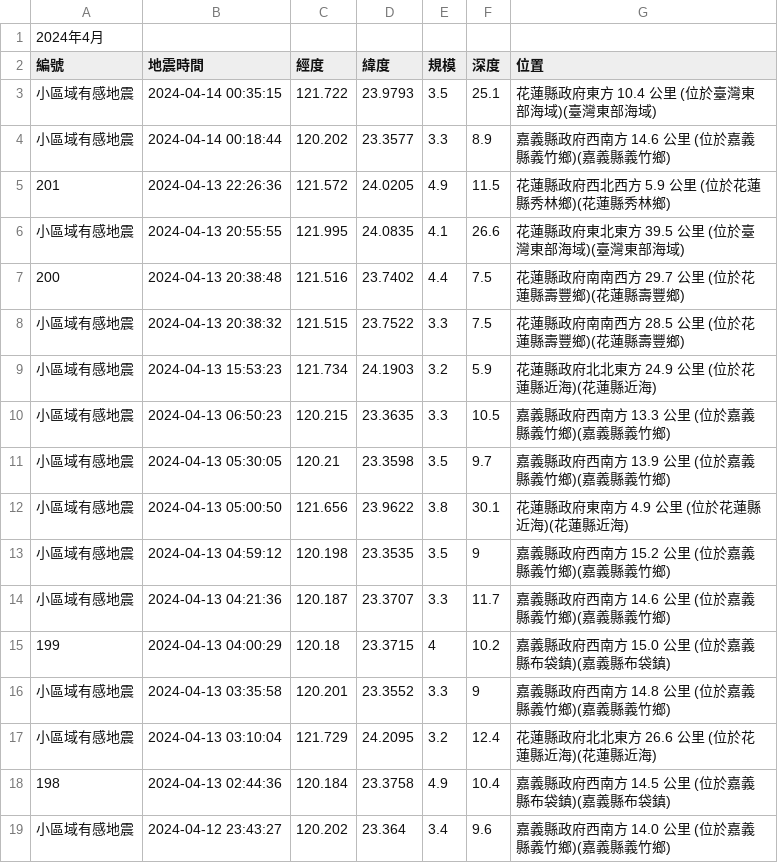
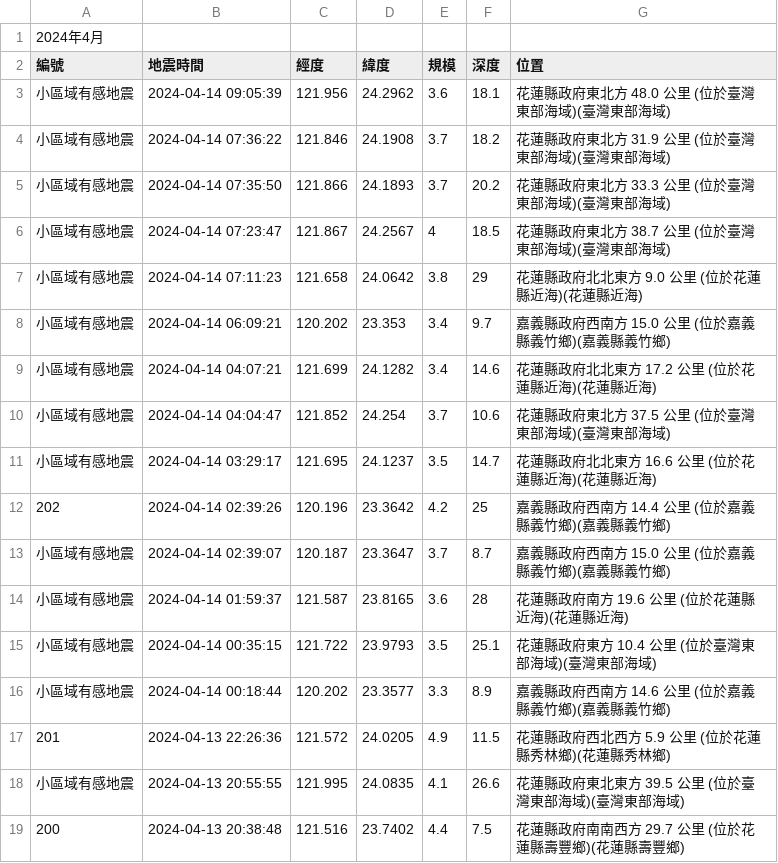
Before and after one commit to bruce-awareit/EarthQuakeActivities, a CSV file: data/earthquake_data.csv, drawn as a sheet; only a part is shown; the shorter side is filled out with more unchanged rows.

```diff
--- a/data/earthquake_data.csv
+++ b/data/earthquake_data.csv
@@ -2,2 +2,14 @@
 編號,地震時間,經度,緯度,規模,深度,位置
+小區域有感地震,2024-04-14 09:05:39,121.956,24.2962,3.6,18.1,花蓮縣政府東北方  48.0  公里 (位於臺灣東部海域)(臺灣東部海域)
+小區域有感地震,2024-04-14 07:36:22,121.846,24.1908,3.7,18.2,花蓮縣政府東北方  31.9  公里 (位於臺灣東部海域)(臺灣東部海域)
+小區域有感地震,2024-04-14 07:35:50,121.866,24.1893,3.7,20.2,花蓮縣政府東北方  33.3  公里 (位於臺灣東部海域)(臺灣東部海域)
+小區域有感地震,2024-04-14 07:23:47,121.867,24.2567,4,18.5,花蓮縣政府東北方  38.7  公里 (位於臺灣東部海域)(臺灣東部海域)
+小區域有感地震,2024-04-14 07:11:23,121.658,24.0642,3.8,29,花蓮縣政府北北東方  9.0  公里 (位於花蓮縣近海)(花蓮縣近海)
+小區域有感地震,2024-04-14 06:09:21,120.202,23.353,3.4,9.7,嘉義縣政府西南方  15.0  公里 (位於嘉義縣義竹鄉)(嘉義縣義竹鄉)
+小區域有感地震,2024-04-14 04:07:21,121.699,24.1282,3.4,14.6,花蓮縣政府北北東方  17.2  公里 (位於花蓮縣近海)(花蓮縣近海)
+小區域有感地震,2024-04-14 04:04:47,121.852,24.254,3.7,10.6,花蓮縣政府東北方  37.5  公里 (位於臺灣東部海域)(臺灣東部海域)
+小區域有感地震,2024-04-14 03:29:17,121.695,24.1237,3.5,14.7,花蓮縣政府北北東方  16.6  公里 (位於花蓮縣近海)(花蓮縣近海)
+202   ,2024-04-14 02:39:26,120.196,23.3642,4.2,25,嘉義縣政府西南方  14.4  公里 (位於嘉義縣義竹鄉)(嘉義縣義竹鄉)
+小區域有感地震,2024-04-14 02:39:07,120.187,23.3647,3.7,8.7,嘉義縣政府西南方  15.0  公里 (位於嘉義縣義竹鄉)(嘉義縣義竹鄉)
+小區域有感地震,2024-04-14 01:59:37,121.587,23.8165,3.6,28,花蓮縣政府南方  19.6  公里 (位於花蓮縣近海)(花蓮縣近海)
 小區域有感地震,2024-04-14 00:35:15,121.722,23.9793,3.5,25.1,花蓮縣政府東方  10.4  公里 (位於臺灣東部海域)(臺灣東部海域)
```
Also changed, not shown: 3 other files.
